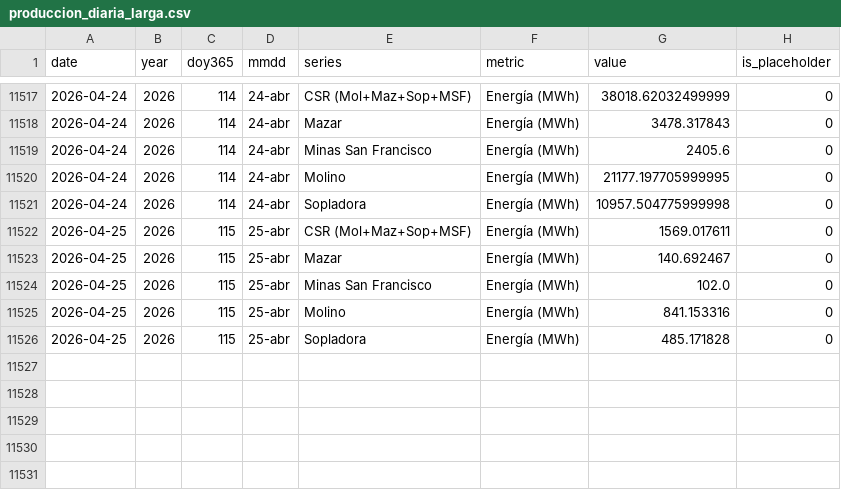
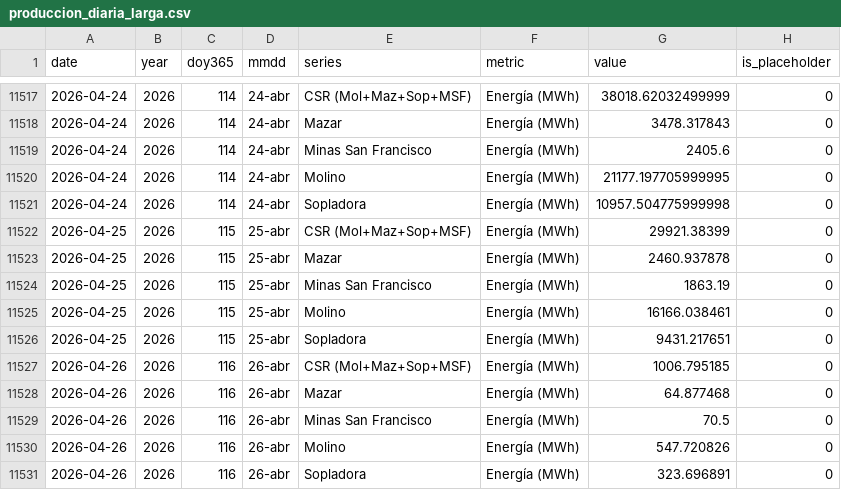
Before and after one commit to jp1309/celec, a CSV file: data/produccion_diaria_larga.csv, drawn as a sheet; only a part is shown, gaps mark what is left out.

```diff
--- a/data/produccion_diaria_larga.csv
+++ b/data/produccion_diaria_larga.csv
@@ -11521,6 +11521,11 @@ date,year,doy365,mmdd,series,metric,value,is_placeholder
 2026-04-24,2026,114,24-abr,Sopladora,Energía (MWh),10957.504775999998,0
-2026-04-25,2026,115,25-abr,CSR (Mol+Maz+Sop+MSF),Energía (MWh),1569.017611,0
-2026-04-25,2026,115,25-abr,Mazar,Energía (MWh),140.692467,0
-2026-04-25,2026,115,25-abr,Minas San Francisco,Energía (MWh),102.0,0
-2026-04-25,2026,115,25-abr,Molino,Energía (MWh),841.153316,0
-2026-04-25,2026,115,25-abr,Sopladora,Energía (MWh),485.171828,0
+2026-04-25,2026,115,25-abr,CSR (Mol+Maz+Sop+MSF),Energía (MWh),29921.38399,0
+2026-04-25,2026,115,25-abr,Mazar,Energía (MWh),2460.937878,0
+2026-04-25,2026,115,25-abr,Minas San Francisco,Energía (MWh),1863.19,0
+2026-04-25,2026,115,25-abr,Molino,Energía (MWh),16166.038461,0
+2026-04-25,2026,115,25-abr,Sopladora,Energía (MWh),9431.217651,0
+2026-04-26,2026,116,26-abr,CSR (Mol+Maz+Sop+MSF),Energía (MWh),1006.795185,0
+2026-04-26,2026,116,26-abr,Mazar,Energía (MWh),64.877468,0
+2026-04-26,2026,116,26-abr,Minas San Francisco,Energía (MWh),70.5,0
+2026-04-26,2026,116,26-abr,Molino,Energía (MWh),547.720826,0
+2026-04-26,2026,116,26-abr,Sopladora,Energía (MWh),323.696891,0
```
Also changed, not shown: Hidro_mensual/Hidrología_CSR_abril-2026.csv, Produ_mensual/Producción_CSR_abril-2026.csv, 5 other files.
